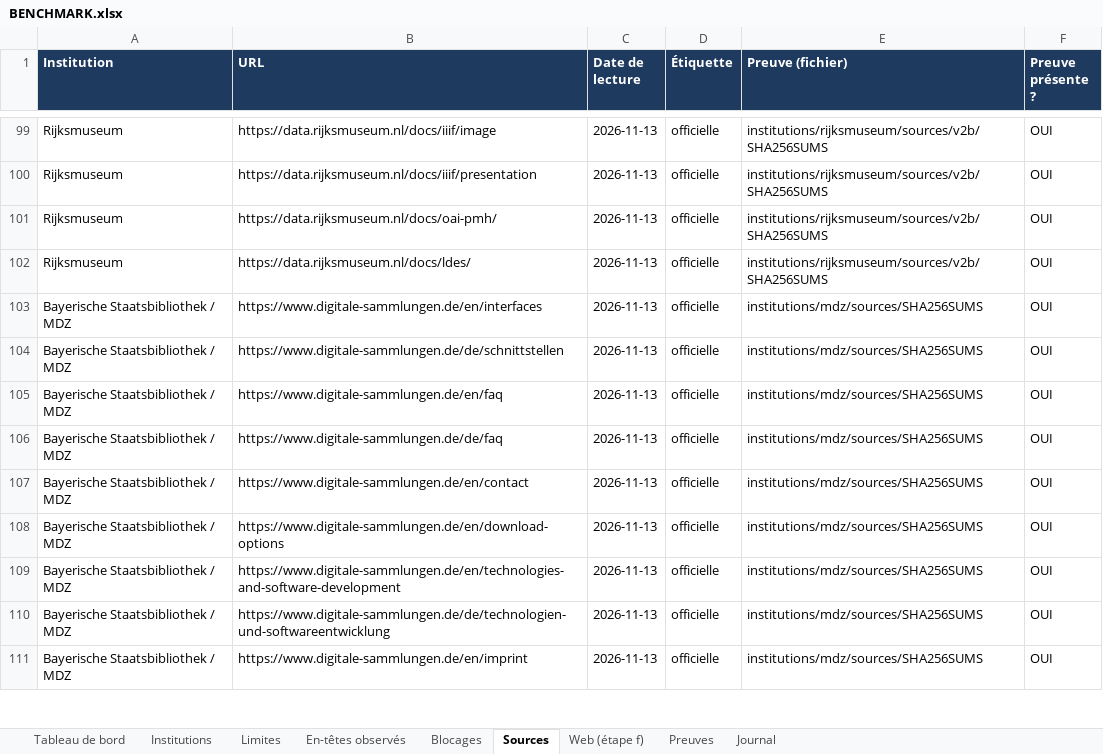
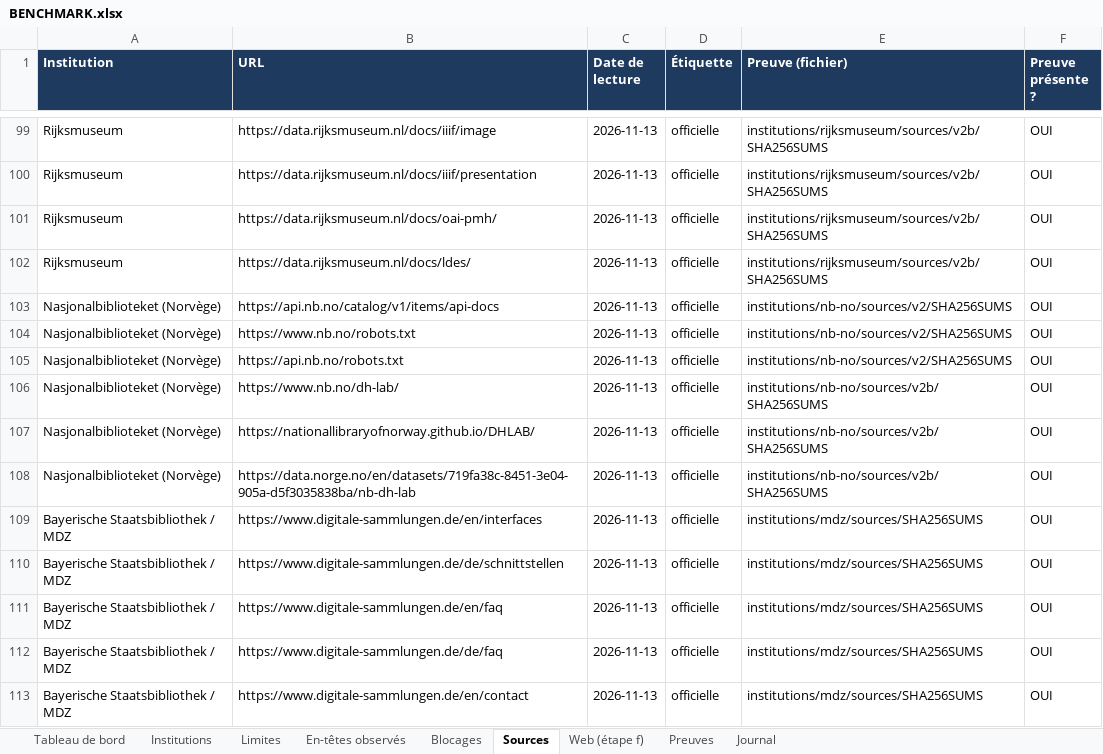
Before and after one commit to maribakulj/Veille-API-IIIF, an Excel workbook: BENCHMARK.xlsx, sheet Sources, drawn as a sheet; only a part is shown, gaps mark what is left out; the shorter side is filled out with more unchanged rows; values as stored, in another font and other column widths than the file's, no borders; the diff names each change by its address in the sheet, - before the commit and + after, or states it on an @@ line.

```diff
--- a/BENCHMARK.xlsx (sheet Sources)
+++ b/BENCHMARK.xlsx (sheet Sources)
+row 103: Nasjonalbiblioteket (Norvège) | https://api.nb.no/catalog/v1/items/api-docs | 2026-11-13 | officielle | institutions/nb-no/sources/v2/SHA256SUMS | OUI
+row 104: Nasjonalbiblioteket (Norvège) | https://www.nb.no/robots.txt | 2026-11-13 | officielle | institutions/nb-no/sources/v2/SHA256SUMS | OUI
+row 105: Nasjonalbiblioteket (Norvège) | https://api.nb.no/robots.txt | 2026-11-13 | officielle | institutions/nb-no/sources/v2/SHA256SUMS | OUI
+row 106: Nasjonalbiblioteket (Norvège) | https://www.nb.no/dh-lab/ | 2026-11-13 | officielle | institutions/nb-no/sources/v2b/SHA256SUMS | OUI
+row 107: Nasjonalbiblioteket (Norvège) | https://nationallibraryofnorway.github.io/DHLAB/ | 2026-11-13 | officielle | institutions/nb-no/sources/v2b/SHA256SUMS | OUI
+row 108: Nasjonalbiblioteket (Norvège) | https://data.norge.no/en/datasets/719fa38c-8451-3e04-905a-d5f3035838ba/nb-dh-lab | 2026-11-13 | officielle | institutions/nb-no/sources/v2b/SHA256SUMS | OUI
```
Also changed, not shown: sheet Preuves, sheet Limites, sheet Tableau de bord, sheet Institutions, sheet Web (étape f), sheet Journal, charts or pictures, 19 other files.
